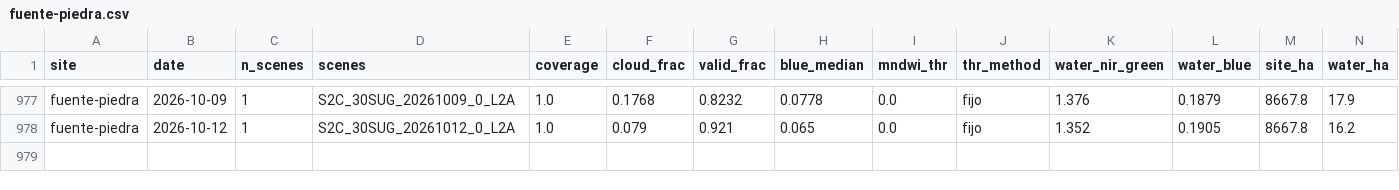
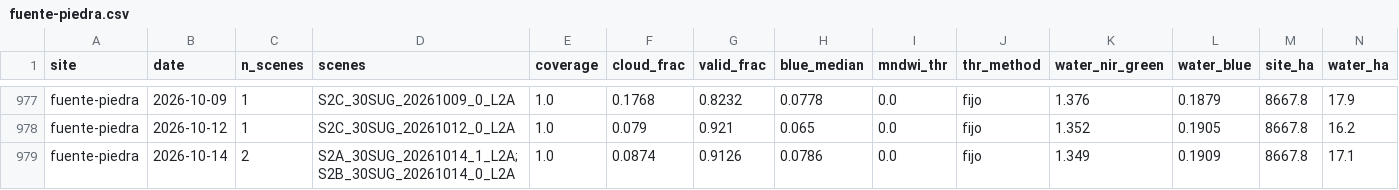
Before and after one commit to Asensio94/vigilancia-humedales, a CSV file: data/series/fuente-piedra.csv, drawn as a sheet; only a part is shown, gaps mark what is left out; rows hold the shown columns only; the diff names each change by its address in the sheet, - before the commit and + after, or states it on an @@ line.

```diff
--- a/data/series/fuente-piedra.csv
+++ b/data/series/fuente-piedra.csv
+row 979: fuente-piedra | 2026-10-14 | 2 | S2A_30SUG_20261014_1_L2A;S2B_30SUG_20261014_0_L2A | 1.0 | 0.0874 | 0.9126 | 0.0786 | 0.0 | fijo | 1.349 | 0.1909 | 8667.8 | 17.1
```
Also changed, not shown: data/series/brenne.csv, data/series/donana.csv, 3 other files.
